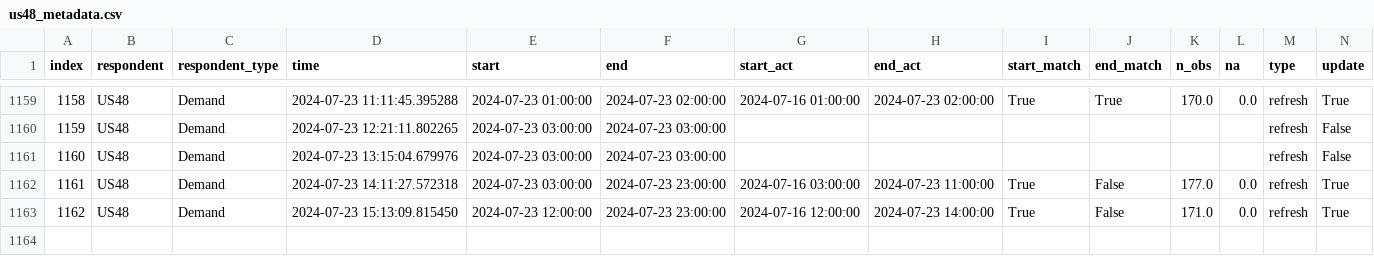
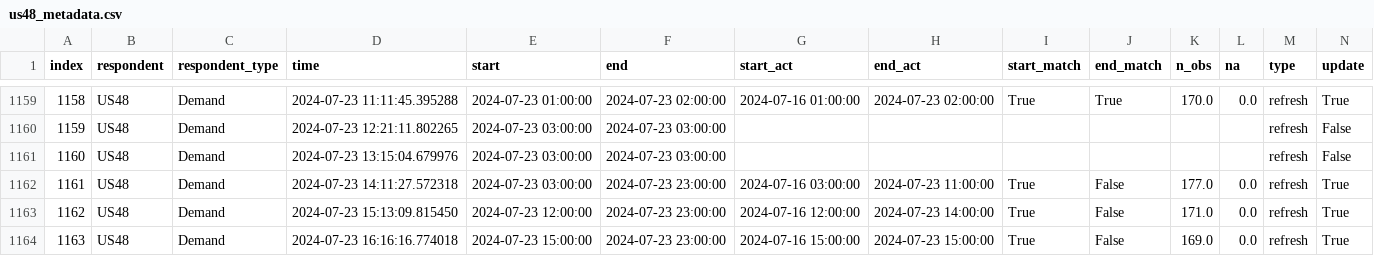
Before and after one commit to RamiKrispin/eia-poc, a CSV file: data/us48_metadata.csv, drawn as a sheet; only a part is shown, gaps mark what is left out; rows hold the shown columns only; the diff names each change by its address in the sheet, - before the commit and + after, or states it on an @@ line.

Commit message:
Auto update of the data

```diff
--- a/data/us48_metadata.csv
+++ b/data/us48_metadata.csv
+row 1164: 1163 | US48 | Demand | 2024-07-23 16:16:16.774018 | 2024-07-23 15:00:00 | 2024-07-23 23:00:00 | 2024-07-16 15:00:00 | 2024-07-23 15:00:00 | True | False | 169.0 | 0.0 | refresh | True
```
Also changed, not shown: data/fc48_metadata.csv, 2 other files.
